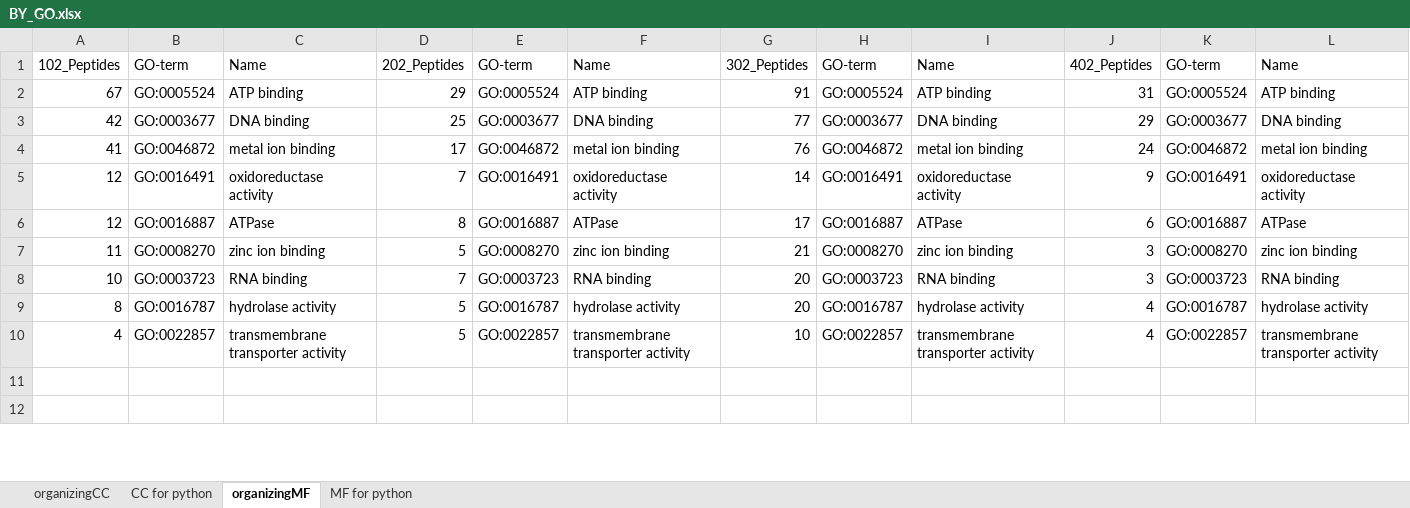
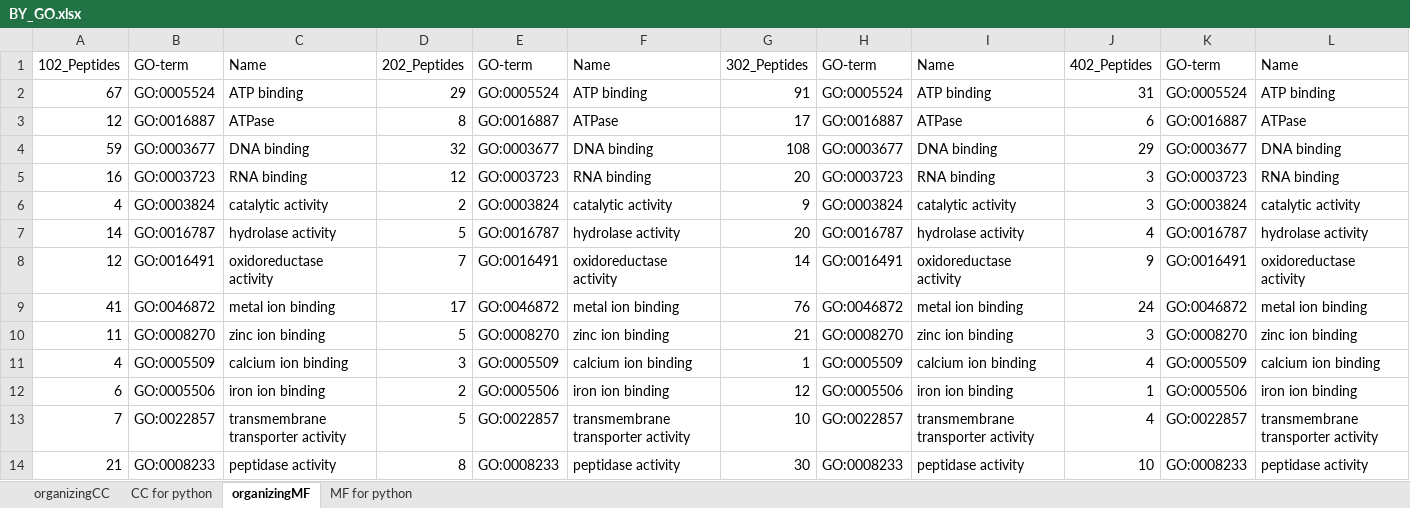
Before and after one commit to MeganEDuffy/amazon, an Excel workbook: analyses/T7-incubations/unipept/GO/organizing/BY_GO.xlsx, sheet organizingMF, drawn as a sheet; only a part is shown; the shorter side is filled out with more unchanged rows; values as stored, in another font and other column widths than the file's, no borders; removed rows and columns are numbered as before the commit, all else as after; the diff covers the shown part only; the diff names each change by its address in the sheet, - before the commit and + after, or states it on an @@ line.

```diff
--- a/analyses/T7-incubations/unipept/GO/organizing/BY_GO.xlsx (sheet organizingMF)
+++ b/analyses/T7-incubations/unipept/GO/organizing/BY_GO.xlsx (sheet organizingMF)
@@ row 6 moved to row 3: 12 @@
-A4: 42
+A4: 59
-D4: 25
+D4: 32
-G4: 77
+G4: 108
+row 5: 16 | GO:0003723 | RNA binding | 12 | GO:0003723 | RNA binding | 20 | GO:0003723 | RNA binding | 3 | GO:0003723 | RNA binding
+row 6: 4 | GO:0003824 | catalytic activity | 2 | GO:0003824 | catalytic activity | 9 | GO:0003824 | catalytic activity | 3 | GO:0003824 | catalytic activity
+row 7: 14 | GO:0016787 | hydrolase activity | 5 | GO:0016787 | hydrolase activity | 20 | GO:0016787 | hydrolase activity | 4 | GO:0016787 | hydrolase activity
@@ row 5 moved to row 8: 12 @@
-row 8: 10 | GO:0003723 | RNA binding | 7 | GO:0003723 | RNA binding | 20 | GO:0003723 | RNA binding | 3 | GO:0003723 | RNA binding
-row 9: 8 | GO:0016787 | hydrolase activity | 5 | GO:0016787 | hydrolase activity | 20 | GO:0016787 | hydrolase activity | 4 | GO:0016787 | hydrolase activity
+row 11: 4 | GO:0005509 | calcium ion binding | 3 | GO:0005509 | calcium ion binding | 1 | GO:0005509 | calcium ion binding | 4 | GO:0005509 | calcium ion binding
+row 12: 6 | GO:0005506 | iron ion binding | 2 | GO:0005506 | iron ion binding | 12 | GO:0005506 | iron ion binding | 1 | GO:0005506 | iron ion binding
-A13: 4
+A13: 7
+row 14: 21 | GO:0008233 | peptidase activity | 8 | GO:0008233 | peptidase activity | 30 | GO:0008233 | peptidase activity | 10 | GO:0008233 | peptidase activity
```
Also changed, not shown: 36 added rows, 31 removed rows, 1 moved row and 769 edited cells elsewhere in this sheet, sheet MF for python, analyses/T7-incubations/unipept/GO/organizing/MN_GO.xlsx, 2 other files.
